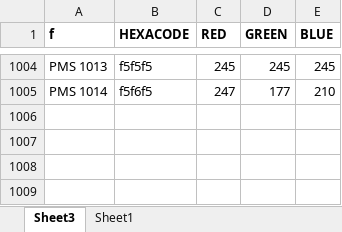
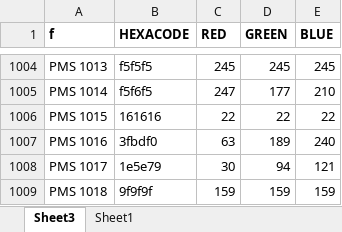
Before and after one commit to Sabareeswaran-Sakthivel/colour_extraction, an Excel workbook: Project/Pantome.xlsx, sheet Sheet3, drawn as a sheet; only a part is shown, gaps mark what is left out; values as stored, in another font and other column widths than the file's, no borders; the diff names each change by its address in the sheet, - before the commit and + after, or states it on an @@ line.

```diff
--- a/Project/Pantome.xlsx (sheet Sheet3)
+++ b/Project/Pantome.xlsx (sheet Sheet3)
+row 1006: PMS 1015 | 161616 | 22 | 22 | 22
+row 1007: PMS 1016 | 3fbdf0 | 63 | 189 | 240
+row 1008: PMS 1017 | 1e5e79 | 30 | 94 | 121
+row 1009: PMS 1018 | 9f9f9f | 159 | 159 | 159
```
Also changed, not shown: Project/Colour Percentage (2).xlsx, 8 other files.
